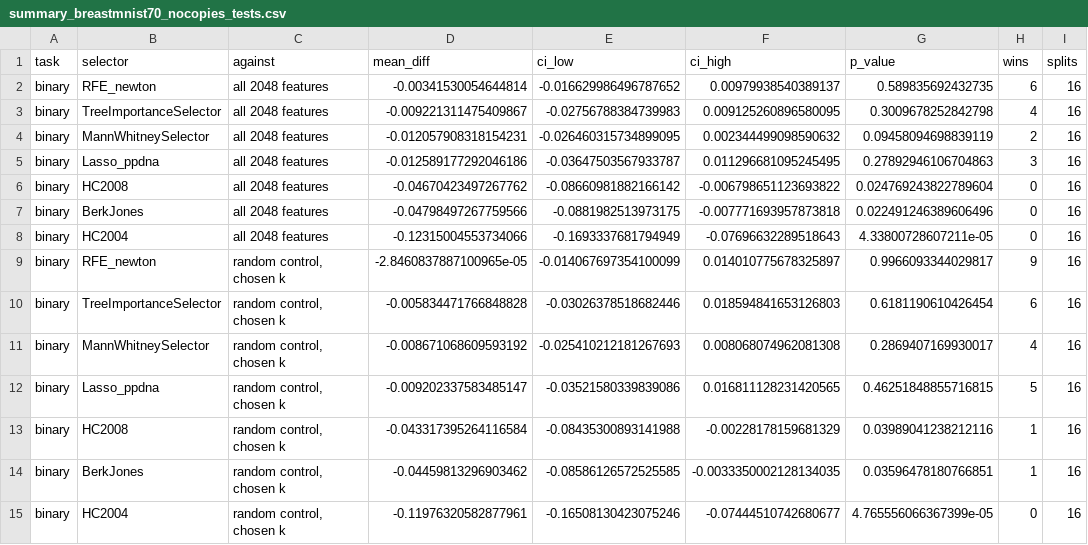
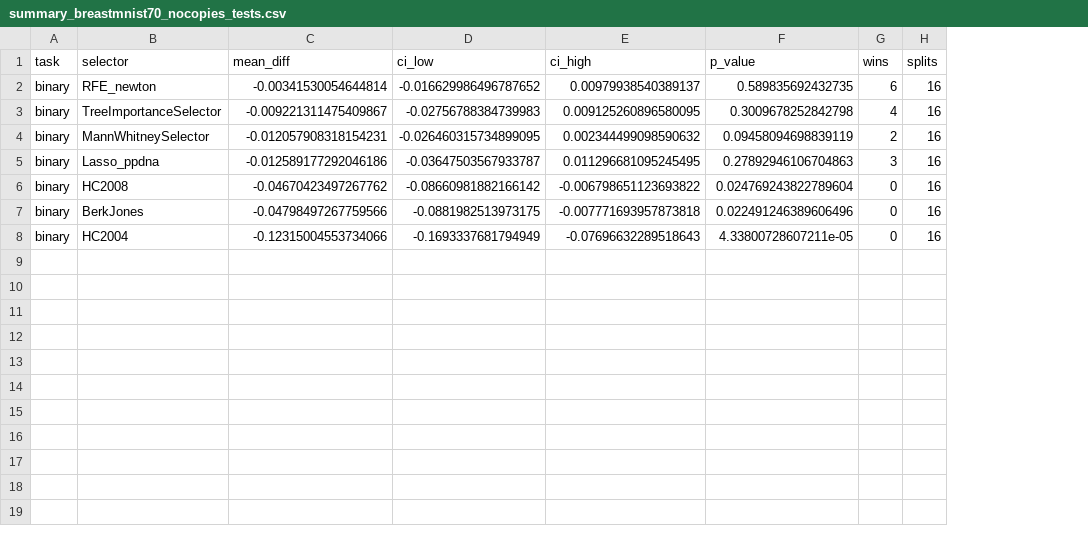
Before and after one commit to drormeir/featsel, a CSV file: final_report/figures/summary_breastmnist70_nocopies_tests.csv, drawn as a sheet; the diff names each change by its address in the sheet, - before the commit and + after, or states it on an @@ line.

```diff
--- a/final_report/figures/summary_breastmnist70_nocopies_tests.csv
+++ b/final_report/figures/summary_breastmnist70_nocopies_tests.csv
-column C (against), rows 2-8: all all 2048 features
-row 9: binary | RFE_newton | random control, chosen k | -2.8460837887100965e-05 | -0.014067697354100099 | 0.014010775678325897 | 0.9966093344029817 | 9 | 16
-row 10: binary | TreeImportanceSelector | random control, chosen k | -0.005834471766848828 | -0.03026378518682446 | 0.018594841653126803 | 0.6181190610426454 | 6 | 16
-row 11: binary | MannWhitneySelector | random control, chosen k | -0.008671068609593192 | -0.025410212181267693 | 0.008068074962081308 | 0.2869407169930017 | 4 | 16
-row 12: binary | Lasso_ppdna | random control, chosen k | -0.009202337583485147 | -0.03521580339839086 | 0.016811128231420565 | 0.46251848855716815 | 5 | 16
-row 13: binary | HC2008 | random control, chosen k | -0.043317395264116584 | -0.08435300893141988 | -0.00228178159681329 | 0.03989041238212116 | 1 | 16
-row 14: binary | BerkJones | random control, chosen k | -0.04459813296903462 | -0.08586126572525585 | -0.0033350002128134035 | 0.03596478180766851 | 1 | 16
-row 15: binary | HC2004 | random control, chosen k | -0.11976320582877961 | -0.16508130423075246 | -0.07444510742680677 | 4.765556066367399e-05 | 0 | 16
```
Also changed, not shown: final_report/figures/summary_aircraft70_chosen.csv, final_report/figures/summary_aircraft70_tests.csv, 9 other files.
